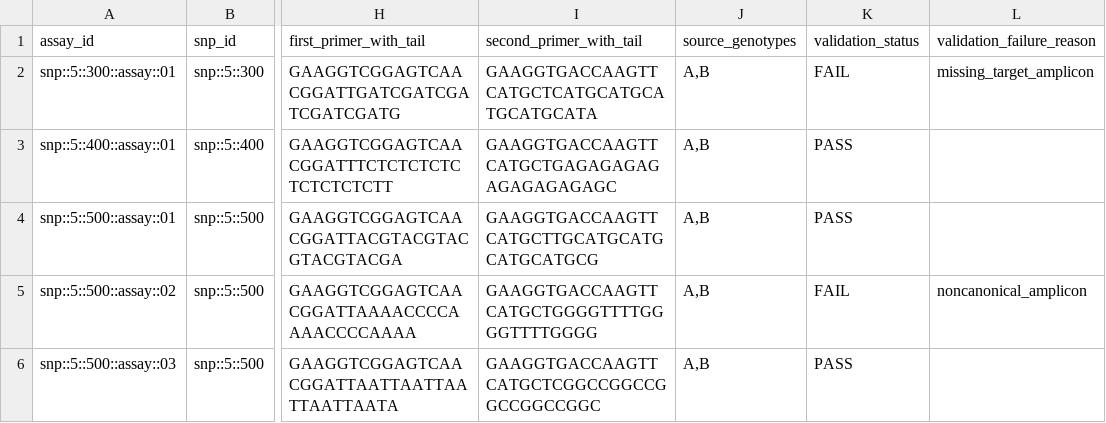
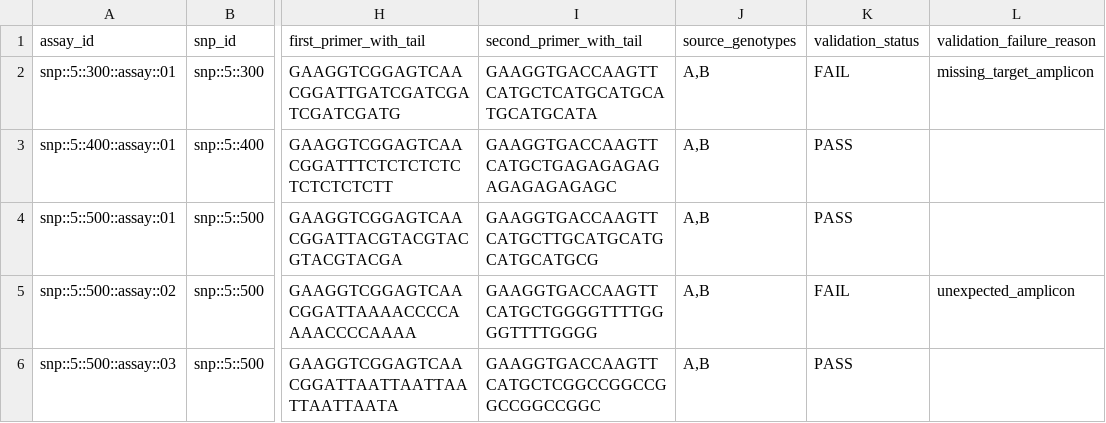
Before and after one commit to JohGi/KASPberry, a TSV file: .tests/integration/cases/aggregate_kasp_results/mixed_kasp_outcomes/expected/results/kasp/assay_summary.tsv, drawn as a sheet; only a part is shown, gaps mark what is left out; the diff names each change by its address in the sheet, - before the commit and + after, or states it on an @@ line.

```diff
--- a/.tests/integration/cases/aggregate_kasp_results/mixed_kasp_outcomes/expected/results/kasp/assay_summary.tsv
+++ b/.tests/integration/cases/aggregate_kasp_results/mixed_kasp_outcomes/expected/results/kasp/assay_summary.tsv
-L5 (validation_failure_reason): noncanonical_amplicon
+L5 (validation_failure_reason): unexpected_amplicon
```
Also changed, not shown: .tests/integration/cases/summarize_in_silico_validation/secondary_structures/expected/results/kasp/assay_screening_by_genotype.tsv, .tests/integration/cases/summarize_in_silico_validation/snp_rollup/expected/results/.work/kasp/validation/in_silico_assay_status.tsv, 11 other files.
